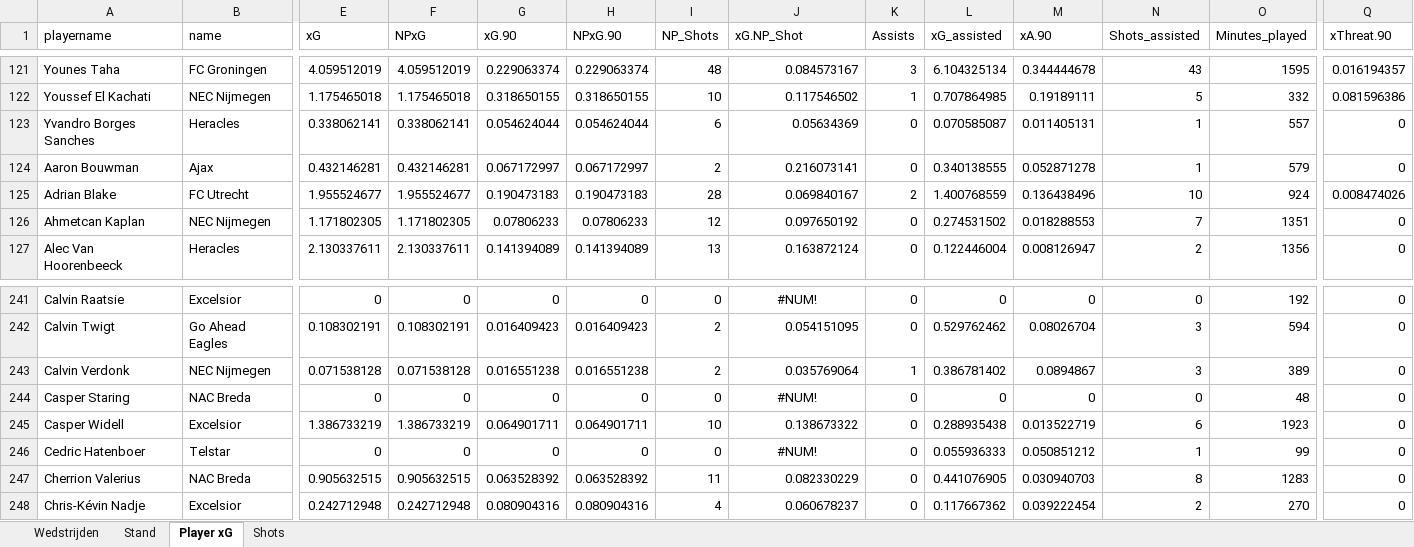
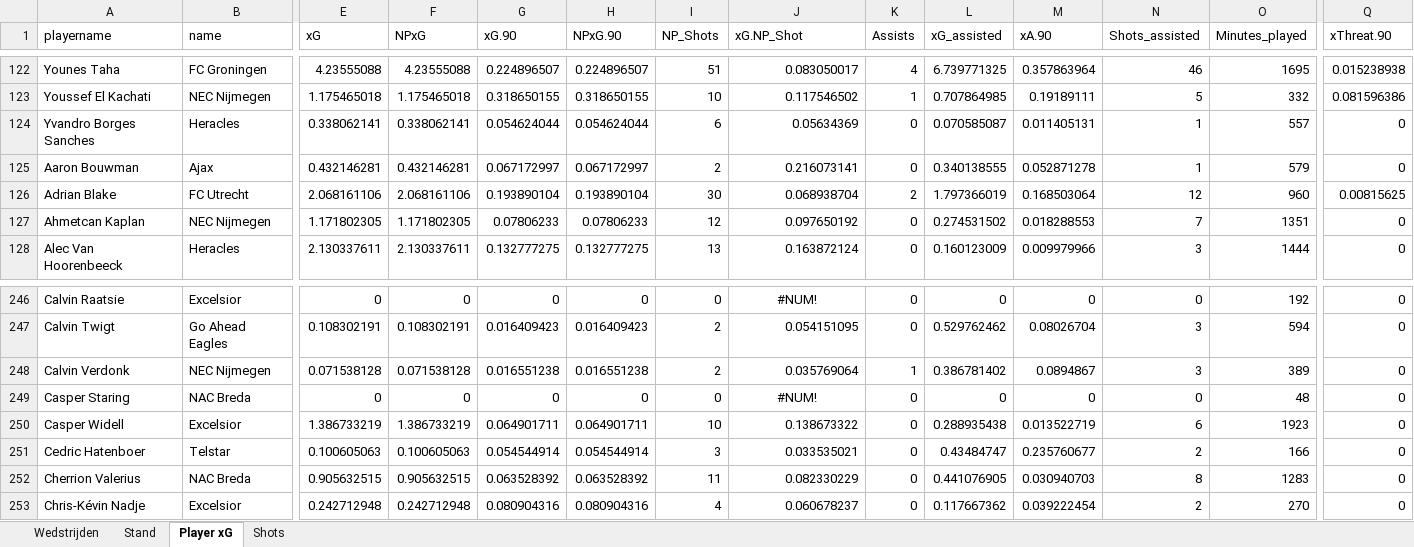
Before and after one commit to RobinKoetsier/plotrepo, an Excel workbook: data/Ere2526.xlsx, sheet Player xG, drawn as a sheet; only a part is shown, gaps mark what is left out; values as stored, in another font and other column widths than the file's, no borders; addresses are those after the commit; the diff covers the shown part only; the diff names each change by its address in the sheet, - before the commit and + after, or states it on an @@ line.

```diff
--- a/data/Ere2526.xlsx (sheet Player xG)
+++ b/data/Ere2526.xlsx (sheet Player xG)
-E122 (xG): 4.059512019
+E122 (xG): 4.23555088
-F122 (NPxG): 4.059512019
+F122 (NPxG): 4.23555088
-G122 (xG.90): 0.229063374
+G122 (xG.90): 0.224896507
-H122 (NPxG.90): 0.229063374
+H122 (NPxG.90): 0.224896507
-I122 (NP_Shots): 48
+I122 (NP_Shots): 51
-J122 (xG.NP_Shot): 0.084573167
+J122 (xG.NP_Shot): 0.083050017
-K122 (Assists): 3
+K122 (Assists): 4
-L122 (xG_assisted): 6.104325134
+L122 (xG_assisted): 6.739771325
-M122 (xA.90): 0.344444678
+M122 (xA.90): 0.357863964
-N122 (Shots_assisted): 43
+N122 (Shots_assisted): 46
-O122 (Minutes_played): 1595
+O122 (Minutes_played): 1695
-Q122 (xThreat.90): 0.016194357
+Q122 (xThreat.90): 0.015238938
-E126 (xG): 1.955524677
+E126 (xG): 2.068161106
-F126 (NPxG): 1.955524677
+F126 (NPxG): 2.068161106
-G126 (xG.90): 0.190473183
+G126 (xG.90): 0.193890104
-H126 (NPxG.90): 0.190473183
+H126 (NPxG.90): 0.193890104
-I126 (NP_Shots): 28
+I126 (NP_Shots): 30
-J126 (xG.NP_Shot): 0.069840167
+J126 (xG.NP_Shot): 0.068938704
-L126 (xG_assisted): 1.400768559
+L126 (xG_assisted): 1.797366019
-M126 (xA.90): 0.136438496
+M126 (xA.90): 0.168503064
-N126 (Shots_assisted): 10
+N126 (Shots_assisted): 12
-O126 (Minutes_played): 924
+O126 (Minutes_played): 960
-Q126 (xThreat.90): 0.008474026
+Q126 (xThreat.90): 0.00815625
-G128 (xG.90): 0.141394089
+G128 (xG.90): 0.132777275
-H128 (NPxG.90): 0.141394089
+H128 (NPxG.90): 0.132777275
-L128 (xG_assisted): 0.122446004
+L128 (xG_assisted): 0.160123009
-M128 (xA.90): 0.008126947
+M128 (xA.90): 0.009979966
-N128 (Shots_assisted): 2
+N128 (Shots_assisted): 3
-O128 (Minutes_played): 1356
+O128 (Minutes_played): 1444
-E251 (xG): 0
+E251 (xG): 0.100605063
-F251 (NPxG): 0
+F251 (NPxG): 0.100605063
-G251 (xG.90): 0
+G251 (xG.90): 0.054544914
-H251 (NPxG.90): 0
+H251 (NPxG.90): 0.054544914
-I251 (NP_Shots): 0
+I251 (NP_Shots): 3
-J251 (xG.NP_Shot): #NUM!
+J251 (xG.NP_Shot): 0.033535021
-J251 alignment: center
+J251 alignment: right
-L251 (xG_assisted): 0.055936333
+L251 (xG_assisted): 0.43484747
-M251 (xA.90): 0.050851212
+M251 (xA.90): 0.235760677
-N251 (Shots_assisted): 1
+N251 (Shots_assisted): 2
-O251 (Minutes_played): 99
+O251 (Minutes_played): 166
```
Also changed, not shown: 15 added rows, 11 removed rows and 666 edited cells elsewhere in this sheet, sheet Shots, sheet Stand, sheet Wedstrijden, data/EreCurrent.xlsx, 4 other files.
